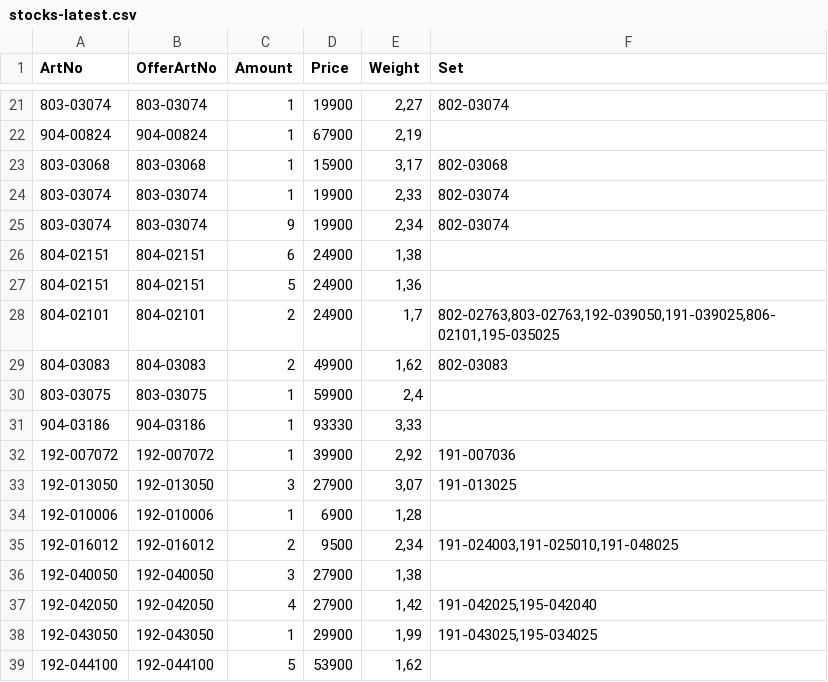
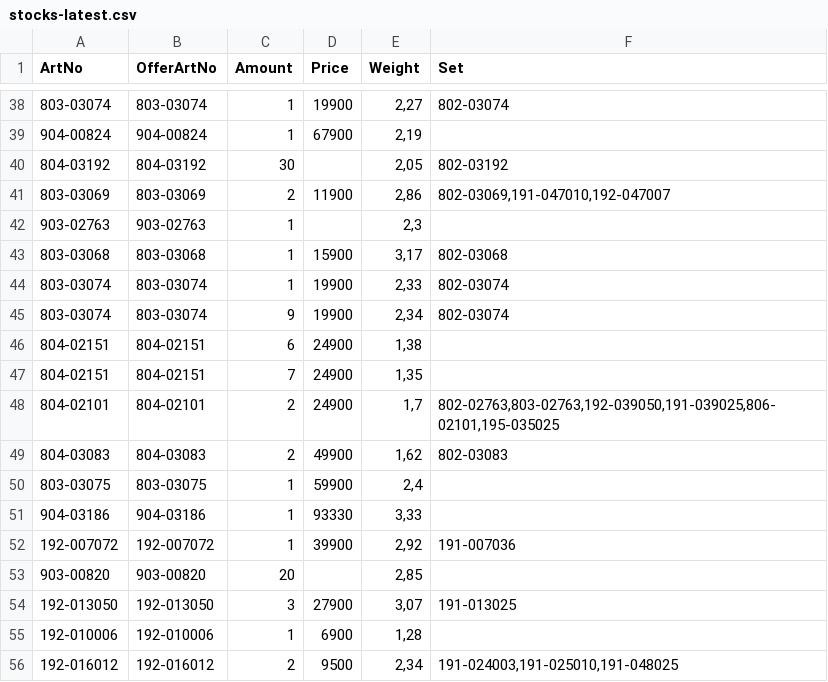
Before and after one commit to KodBuster/SINONIM-1C, a CSV file: data/stocks-latest.csv, drawn as a sheet; only a part is shown, gaps mark what is left out; the shorter side is filled out with more unchanged rows; the diff covers the shown part only.

```diff
--- a/data/stocks-latest.csv
+++ b/data/stocks-latest.csv
@@ -22,2 +39,5 @@
 904-00824;904-00824;1;67900;2,19;
+804-03192;804-03192;30;;2,05;802-03192
+803-03069;803-03069;2;11900;2,86;802-03069,191-047010,192-047007
+903-02763;903-02763;1;;2,3;
 803-03068;803-03068;1;15900;3,17;802-03068
@@ -26,3 +46,3 @@
 804-02151;804-02151;6;24900;1,38;
-804-02151;804-02151;5;24900;1,36;
+804-02151;804-02151;7;24900;1,35;
 804-02101;804-02101;2;24900;1,7;802-02763,803-02763,192-039050,191-039025,806-02101,195-035025
@@ -32,2 +52,3 @@
 192-007072;192-007072;1;39900;2,92;191-007036
+903-00820;903-00820;20;;2,85;
 192-013050;192-013050;3;27900;3,07;191-013025
```
Also changed, not shown: 19 added rows elsewhere in this file.
